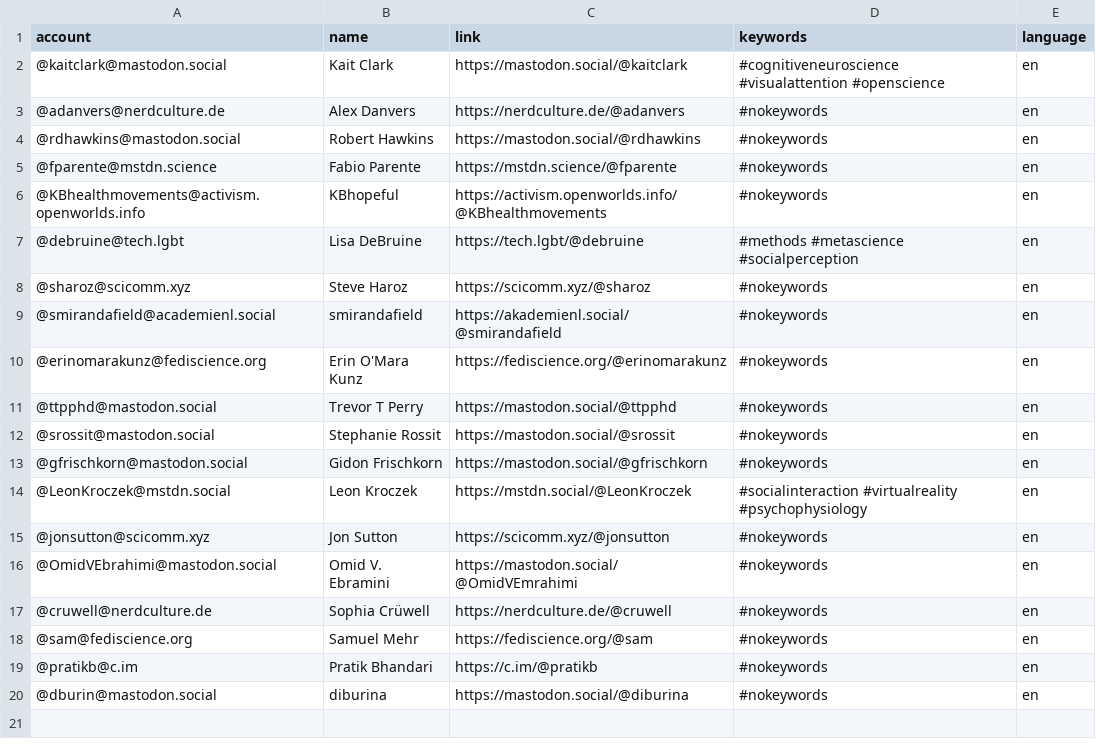
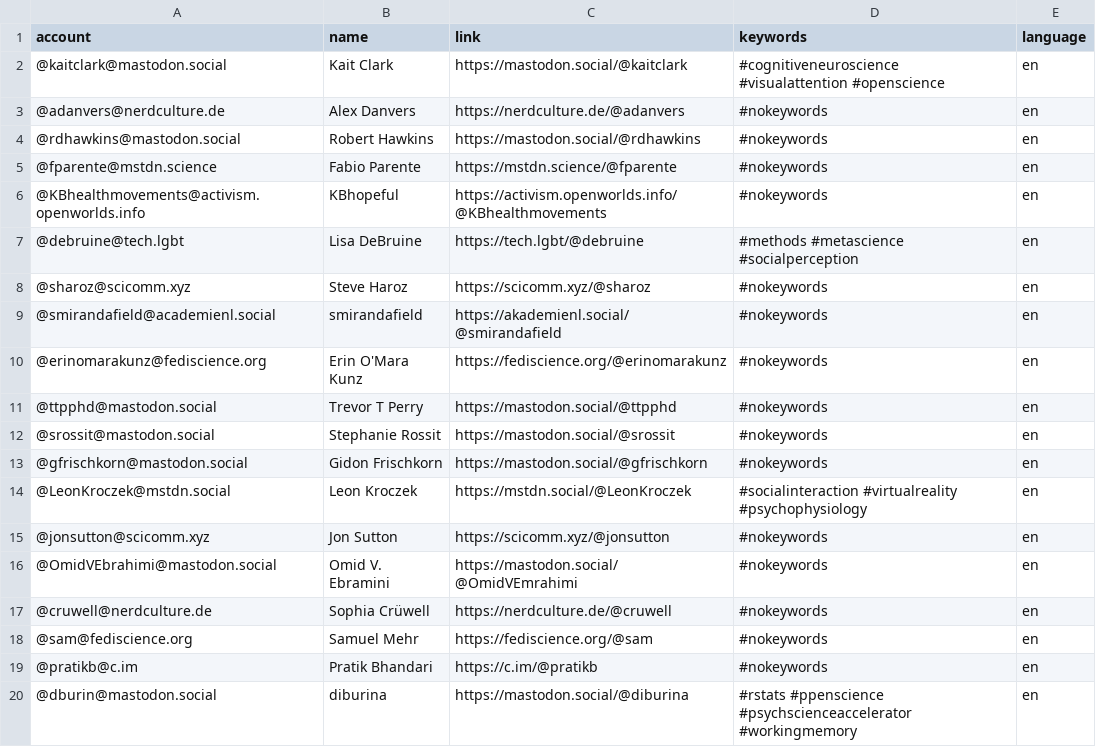
Before and after one commit to kaitclark/mastodon-psychology, a CSV file: resources/users.csv, drawn as a sheet.

Commit message:
Update users.csv

```diff
--- a/resources/users.csv
+++ b/resources/users.csv
@@ -19,2 +19,2 @@ account,name,link,keywords,language
 @pratikb@c.im,Pratik Bhandari,https://c.im/@pratikb,#nokeywords,en
-@dburin@mastodon.social,diburina,https://mastodon.social/@diburina,#nokeywords,en
+@dburin@mastodon.social,diburina,https://mastodon.social/@diburina,#rstats #ppenscience #psychscienceaccelerator #workingmemory,en
```
